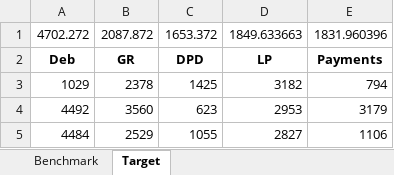
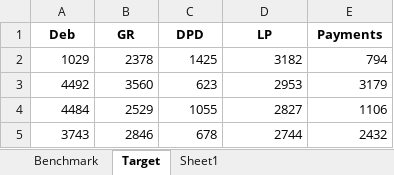
Before and after one commit to Vselenis/Deep-Learning-December-2023, an Excel workbook: Best Sample/benchmark_target.xlsx, sheet Target, drawn as a sheet; only a part is shown; the shorter side is filled out with more unchanged rows; values as stored, in another font and other column widths than the file's, no borders; the diff names each change by its address in the sheet, - before the commit and + after, or states it on an @@ line.

```diff
--- a/Best Sample/benchmark_target.xlsx (sheet Target)
+++ b/Best Sample/benchmark_target.xlsx (sheet Target)
+sheet tab: Sheet1
-row 1: 4702.272 | 2087.872 | 1653.372 | 1849.633663 | 1831.960396
```
Also changed, not shown: sheet Benchmark, hidden cells, 6 other files.
